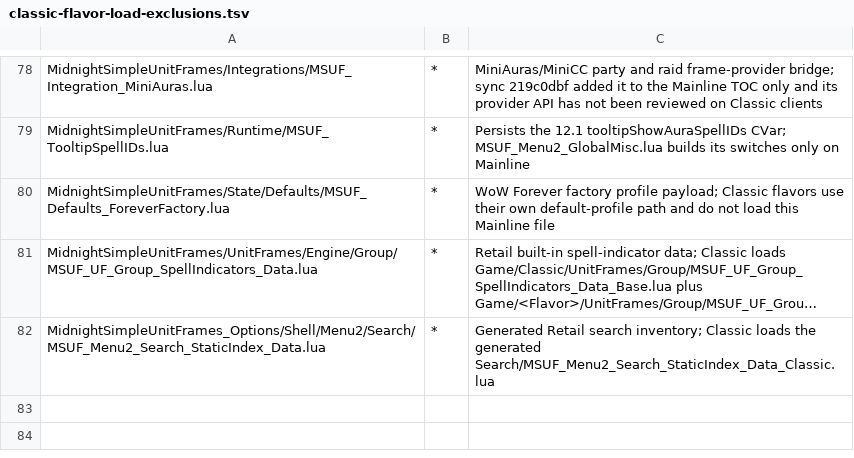
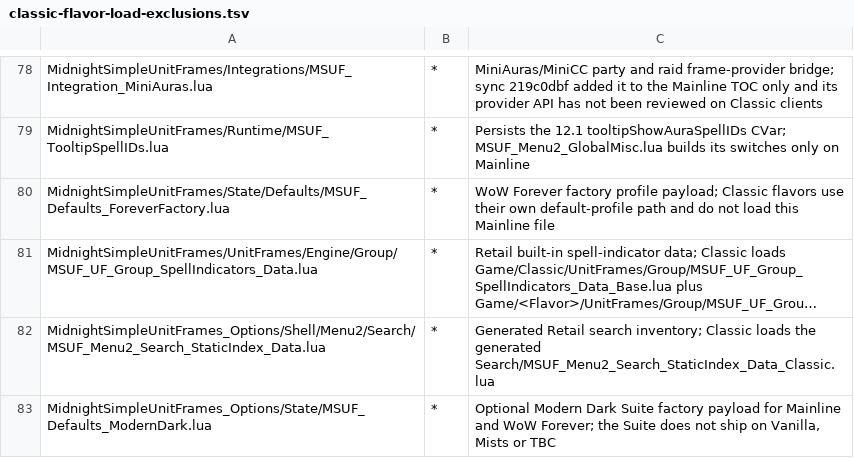
Before and after one commit to Mapkov2/MidnightSimpleUnitFrames, a TSV file: tools/classic-flavor-load-exclusions.tsv, drawn as a sheet; only a part is shown, gaps mark what is left out; long unchanged cells end in …; the diff names each change by its address in the sheet, - before the commit and + after, or states it on an @@ line.

Commit message:
feat(profiles): add the Modern Dark factory layout

```diff
--- a/tools/classic-flavor-load-exclusions.tsv
+++ b/tools/classic-flavor-load-exclusions.tsv
+row 83: MidnightSimpleUnitFrames_Options/State/MSUF_Defaults_ModernDark.lua | * | Optional Modern Dark Suite factory payload for Mainline and WoW Forever; the Suite does not ship on Vanilla, Mists or TBC
```
Also changed, not shown: 6 other files.
